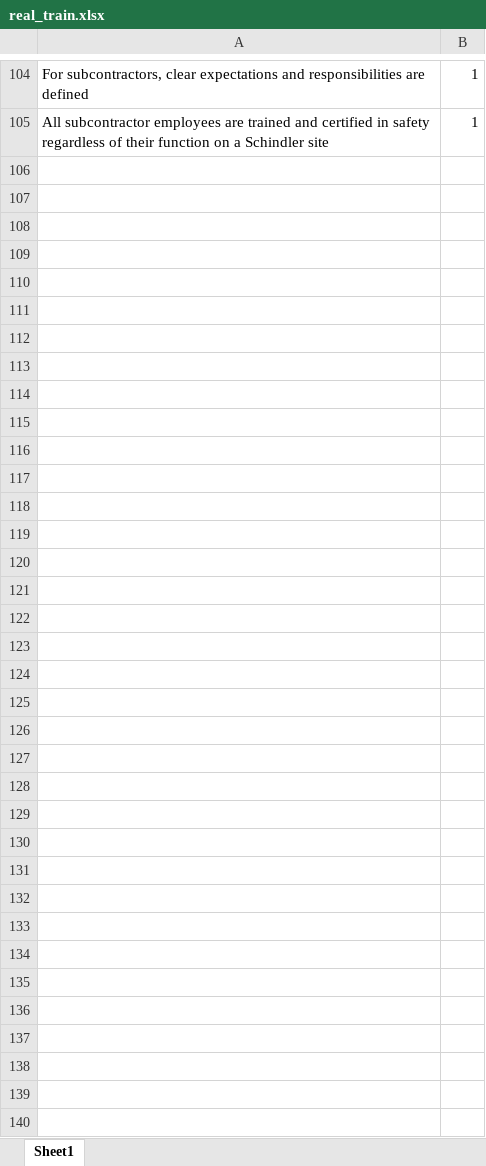
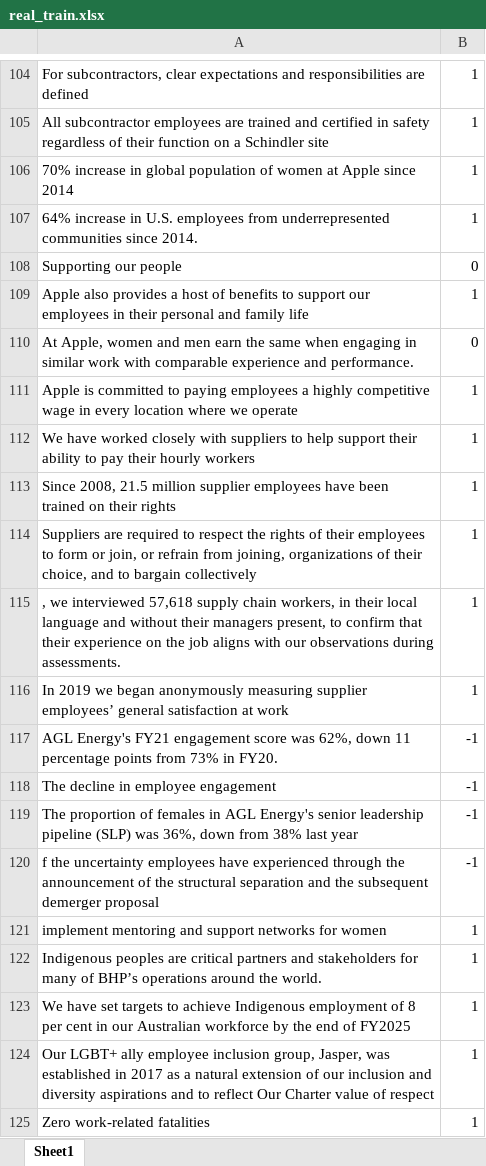
Before and after one commit to benjaminrike1/social_score, an Excel workbook: data/real_train.xlsx, sheet Sheet1, drawn as a sheet; only a part is shown, gaps mark what is left out; values as stored, in another font and other column widths than the file's, no borders; the diff covers the shown part only; the diff names each change by its address in the sheet, - before the commit and + after, or states it on an @@ line.

Commit message:
added Nisi sentences

```diff
--- a/data/real_train.xlsx (sheet Sheet1)
+++ b/data/real_train.xlsx (sheet Sheet1)
+row 106: 70% increase in global population of women at Apple since 2014 | 1
+row 107: 64% increase in U.S. employees from underrepresented communities since 2014. | 1
+row 108: Supporting our people | 0
+row 109: Apple also provides a host of benefits to support our employees in their personal and family life | 1
+row 110: At Apple, women and men earn the same when engaging in similar work with comparable experience and performance. | 0
+row 111: Apple is committed to paying employees a highly competitive wage in every location where we operate | 1
+row 112: We have worked closely with suppliers to help support their ability to pay their hourly workers | 1
+row 113: Since 2008, 21.5 million supplier employees have been trained on their rights | 1
+row 114: Suppliers are required to respect the rights of their employees to form or join, or refrain from joining, organizations of their choice, and to bargain collectively | 1
+row 115: , we interviewed 57,618 supply chain workers, in their local language and without their managers present, to confirm that their experience on the job aligns with our observations during assessments. | 1
+row 116: In 2019 we began anonymously measuring supplier employees’ general satisfaction at work | 1
+row 117: AGL Energy's FY21 engagement score was 62%, down 11 percentage points from 73% in FY20. | -1
+row 118: The decline in employee engagement | -1
+row 119: The proportion of females in AGL Energy's senior leadership pipeline (SLP) was 36%, down from 38% last year | -1
+row 120: f the uncertainty employees have experienced through the announcement of the structural separation and the subsequent demerger proposal | -1
+row 121: implement mentoring and support networks for women | 1
+row 122: Indigenous peoples are critical partners and stakeholders for many of BHP’s operations around the world. | 1
+row 123: We have set targets to achieve Indigenous employment of 8 per cent in our Australian workforce by the end of FY2025 | 1
+row 124: Our LGBT+ ally employee inclusion group, Jasper, was established in 2017 as a natural extension of our inclusion and diversity aspirations and to reflect Our Charter value of respect | 1
+row 125: Zero work-related fatalities | 1
```
Also changed, not shown: 89 added rows elsewhere in this sheet.
